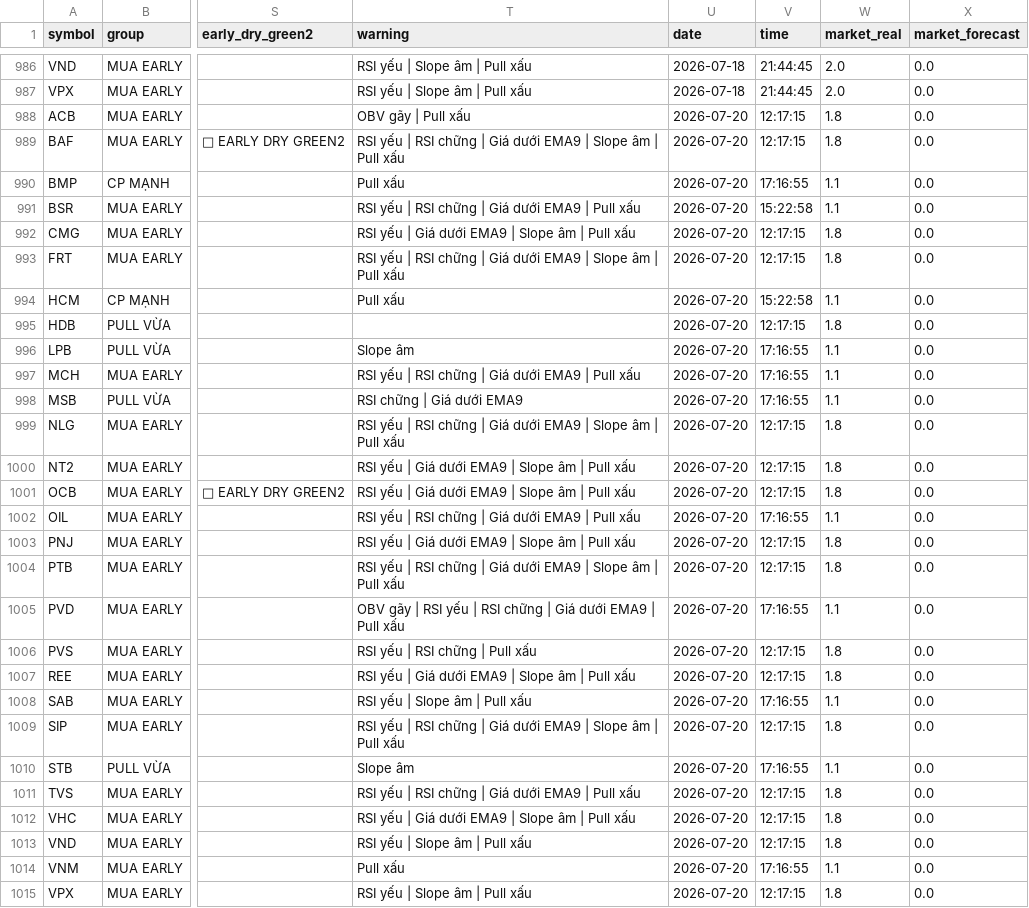
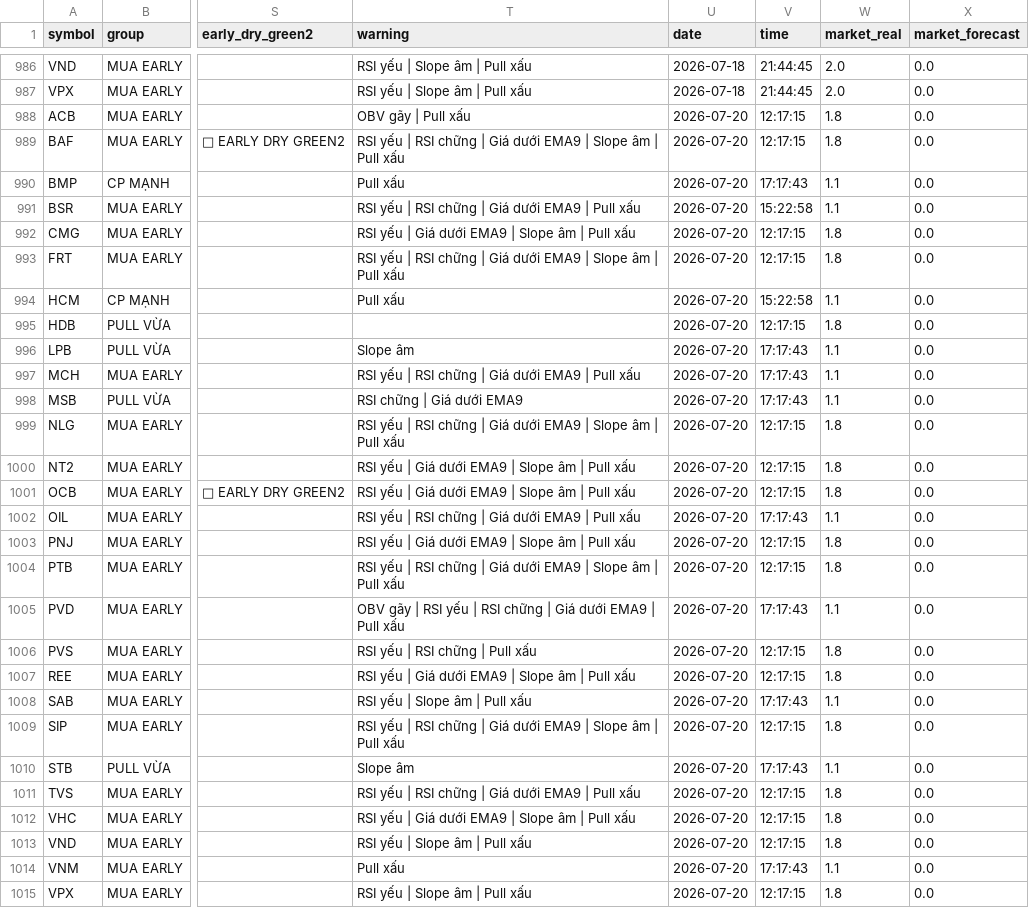
Before and after one commit to SONVODAI/scanner-ga-chien-clean, a CSV file: pattern_history.csv, drawn as a sheet; only a part is shown, gaps mark what is left out; the diff names each change by its address in the sheet, - before the commit and + after, or states it on an @@ line.

Commit message:
Update pattern history 2026-07-20 17:17:44

```diff
--- a/pattern_history.csv
+++ b/pattern_history.csv
-V990 (time): 17:16:55
+V990 (time): 17:17:43
-V996:V998 (time): 17:16:55
+V996:V998 (time): 17:17:43
-V1002 (time): 17:16:55
+V1002 (time): 17:17:43
-V1005 (time): 17:16:55
+V1005 (time): 17:17:43
-V1008 (time): 17:16:55
+V1008 (time): 17:17:43
-V1010 (time): 17:16:55
+V1010 (time): 17:17:43
-V1014 (time): 17:16:55
+V1014 (time): 17:17:43
```
